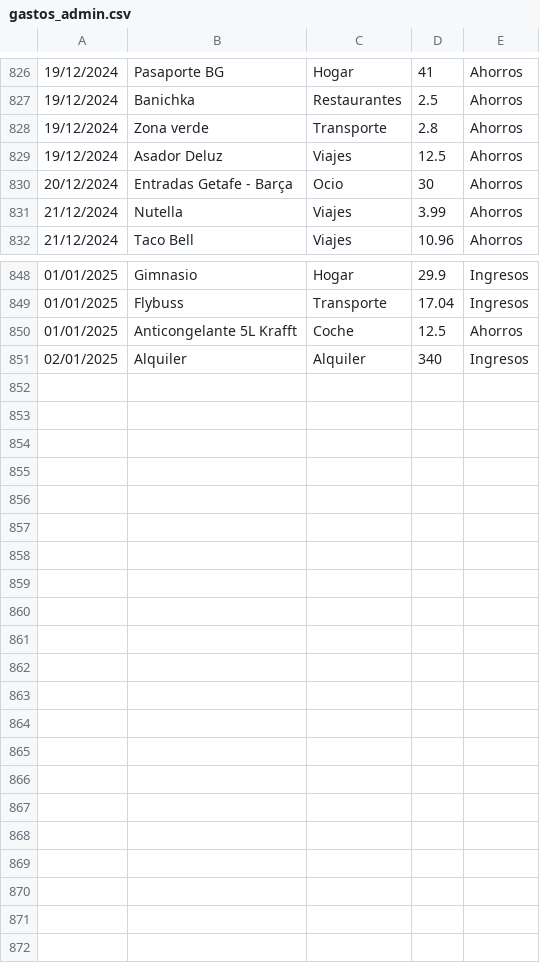
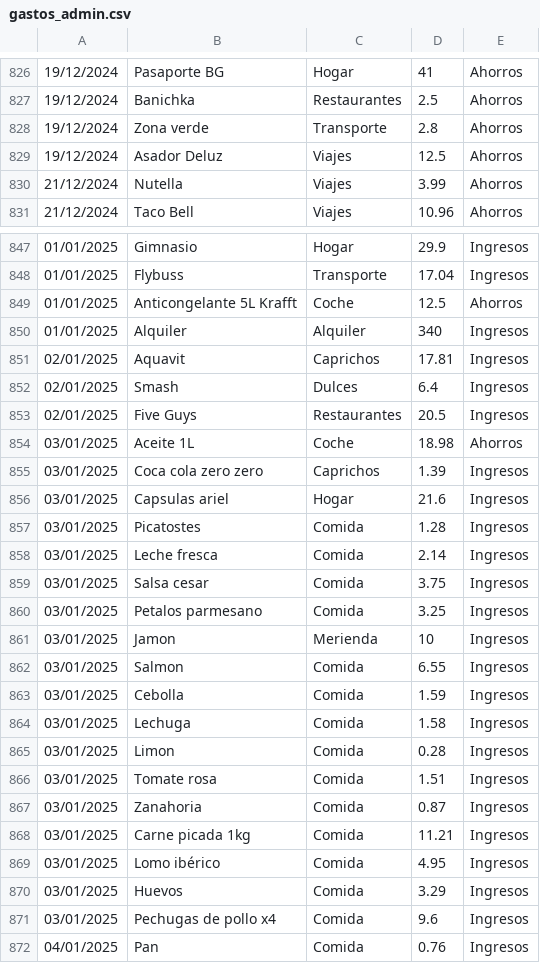
Before and after one commit to IAmTheMister/gastosKivy, a CSV file: admin/gastos_admin.csv, drawn as a sheet; only a part is shown, gaps mark what is left out.

Commit message:
gastos 04/01/2025

```diff
--- a/admin/gastos_admin.csv
+++ b/admin/gastos_admin.csv
@@ -829,3 +829,2 @@
 19/12/2024,Asador Deluz,Viajes,12.5,Ahorros
-20/12/2024,Entradas Getafe - Barça,Ocio,30,Ahorros
 21/12/2024,Nutella,Viajes,3.99,Ahorros
@@ -850,2 +849,24 @@
 01/01/2025,Anticongelante 5L Krafft,Coche,12.5,Ahorros
-02/01/2025,Alquiler,Alquiler,340,Ingresos
+01/01/2025,Alquiler,Alquiler,340,Ingresos
+02/01/2025,Aquavit,Caprichos,17.81,Ingresos
+02/01/2025,Smash,Dulces,6.4,Ingresos
+02/01/2025,Five Guys,Restaurantes,20.5,Ingresos
+03/01/2025,Aceite 1L,Coche,18.98,Ahorros
+03/01/2025,Coca cola zero zero,Caprichos,1.39,Ingresos
+03/01/2025,Capsulas ariel,Hogar,21.6,Ingresos
+03/01/2025,Picatostes,Comida,1.28,Ingresos
+03/01/2025,Leche fresca,Comida,2.14,Ingresos
+03/01/2025,Salsa cesar,Comida,3.75,Ingresos
+03/01/2025,Petalos parmesano,Comida,3.25,Ingresos
+03/01/2025,Jamon,Merienda,10,Ingresos
+03/01/2025,Salmon,Comida,6.55,Ingresos
+03/01/2025,Cebolla,Comida,1.59,Ingresos
+03/01/2025,Lechuga,Comida,1.58,Ingresos
+03/01/2025,Limon,Comida,0.28,Ingresos
+03/01/2025,Tomate rosa,Comida,1.51,Ingresos
+03/01/2025,Zanahoria,Comida,0.87,Ingresos
+03/01/2025,Carne picada 1kg,Comida,11.21,Ingresos
+03/01/2025,Lomo ibérico,Comida,4.95,Ingresos
+03/01/2025,Huevos,Comida,3.29,Ingresos
+03/01/2025,Pechugas de pollo x4,Comida,9.6,Ingresos
+04/01/2025,Pan,Comida,0.76,Ingresos
```
